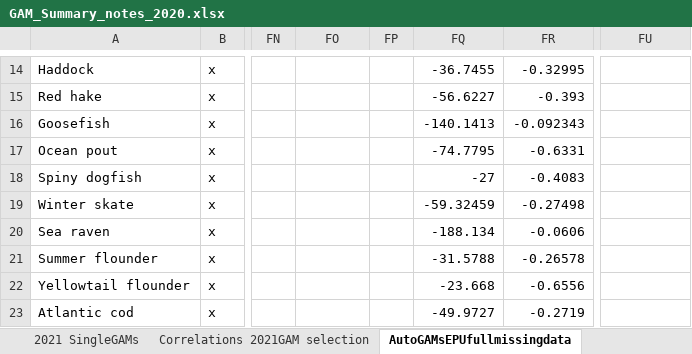
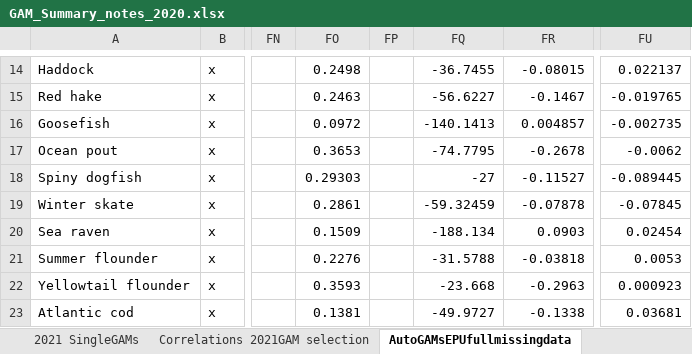
Before and after one commit to Laurels1/Condition, an Excel workbook: GAM_Summary_notes_2020.xlsx, sheet AutoGAMsEPUfullmissingdata, drawn as a sheet; only a part is shown, gaps mark what is left out; values as stored, in another font and other column widths than the file's, no borders; conditional formats not drawn; the diff covers the shown part only; the diff names each change by its address in the sheet, - before the commit and + after, or states it on an @@ line.

```diff
--- a/GAM_Summary_notes_2020.xlsx (sheet AutoGAMsEPUfullmissingdata)
+++ b/GAM_Summary_notes_2020.xlsx (sheet AutoGAMsEPUfullmissingdata)
-FO14: (empty)
+FO14: 0.2498
-FR14: -0.32995
+FR14: -0.08015
-FU14: (empty)
+FU14: 0.022137
-FO15: (empty)
+FO15: 0.2463
-FR15: -0.393
+FR15: -0.1467
-FU15: (empty)
+FU15: -0.019765
-FO16: (empty)
+FO16: 0.0972
-FR16: -0.092343
+FR16: 0.004857
-FU16: (empty)
+FU16: -0.002735
-FO17: (empty)
+FO17: 0.3653
-FR17: -0.6331
+FR17: -0.2678
-FU17: (empty)
+FU17: -0.0062
-FO18: (empty)
+FO18: 0.29303
-FR18: -0.4083
+FR18: -0.11527
-FU18: (empty)
+FU18: -0.089445
-FO19: (empty)
+FO19: 0.2861
-FR19: -0.27498
+FR19: -0.07878
-FU19: (empty)
+FU19: -0.07845
-FO20: (empty)
+FO20: 0.1509
-FR20: -0.0606
+FR20: 0.0903
-FU20: (empty)
+FU20: 0.02454
-FO21: (empty)
+FO21: 0.2276
-FR21: -0.26578
+FR21: -0.03818
-FU21: (empty)
+FU21: 0.0053
-FO22: (empty)
+FO22: 0.3593
-FR22: -0.6556
+FR22: -0.2963
-FU22: (empty)
+FU22: 0.000923
-FO23: (empty)
+FO23: 0.1381
-FR23: -0.2719
+FR23: -0.1338
-FU23: (empty)
+FU23: 0.03681
```
Also changed, not shown: 93 edited cells elsewhere in this sheet, 2 other files.
